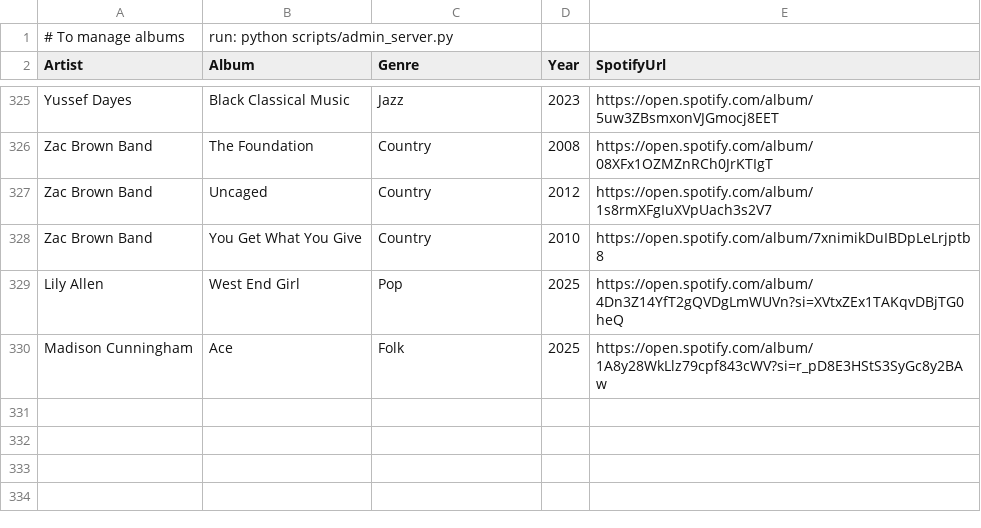
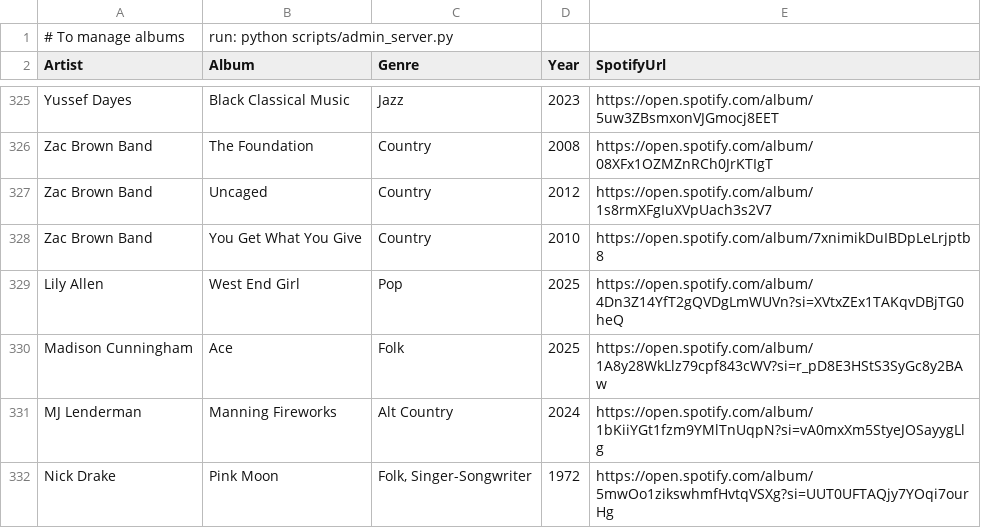
Before and after one commit to adamjeisen/adamjeisen.github.io, a CSV file: _data/albumsilike.csv, drawn as a sheet; only a part is shown, gaps mark what is left out; the diff names each change by its address in the sheet, - before the commit and + after, or states it on an @@ line.

```diff
--- a/_data/albumsilike.csv
+++ b/_data/albumsilike.csv
+row 331: MJ Lenderman | Manning Fireworks | Alt Country | 2024 | https://open.spotify.com/album/1bKiiYGt1fzm9YMlTnUqpN?si=vA0mxXm5StyeJOSayygLlg
+row 332: Nick Drake | Pink Moon | Folk, Singer-Songwriter | 1972 | https://open.spotify.com/album/5mwOo1zikswhmfHvtqVSXg?si=UUT0UFTAQjy7YOqi7ourHg
```
Also changed, not shown: 9 other files.
